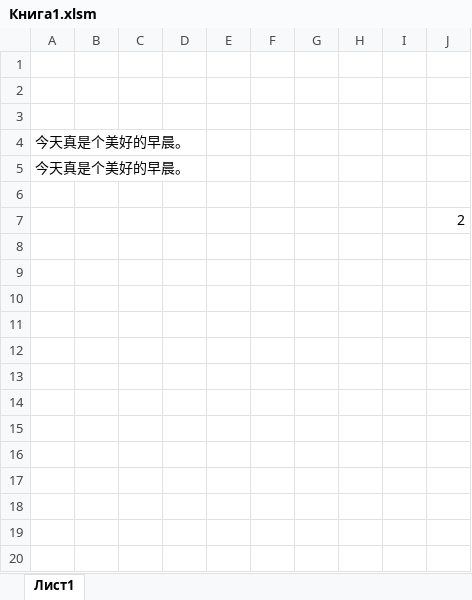
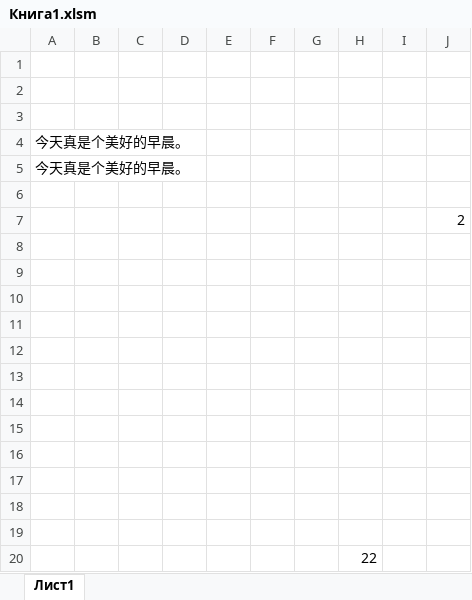
Before and after one commit to LAcoder2/ATLVBA, an Excel workbook: Release/Книга1.xlsm, sheet Лист1, drawn as a sheet; values as stored, in another font and other column widths than the file's, no borders; charts and pictures not drawn; the diff names each change by its address in the sheet, - before the commit and + after, or states it on an @@ line.

```diff
--- a/Release/Книга1.xlsm (sheet Лист1)
+++ b/Release/Книга1.xlsm (sheet Лист1)
+row 8: (empty)
+row 9: (empty)
+row 10: (empty)
+row 11: (empty)
+row 12: (empty)
+row 13: (empty)
+row 14: (empty)
+row 15: (empty)
+row 16: (empty)
+row 17: (empty)
+row 18: (empty)
+row 19: (empty)
+row 20:  |  |  |  |  |  |  | 22
```
Also changed, not shown: 25 other files.
